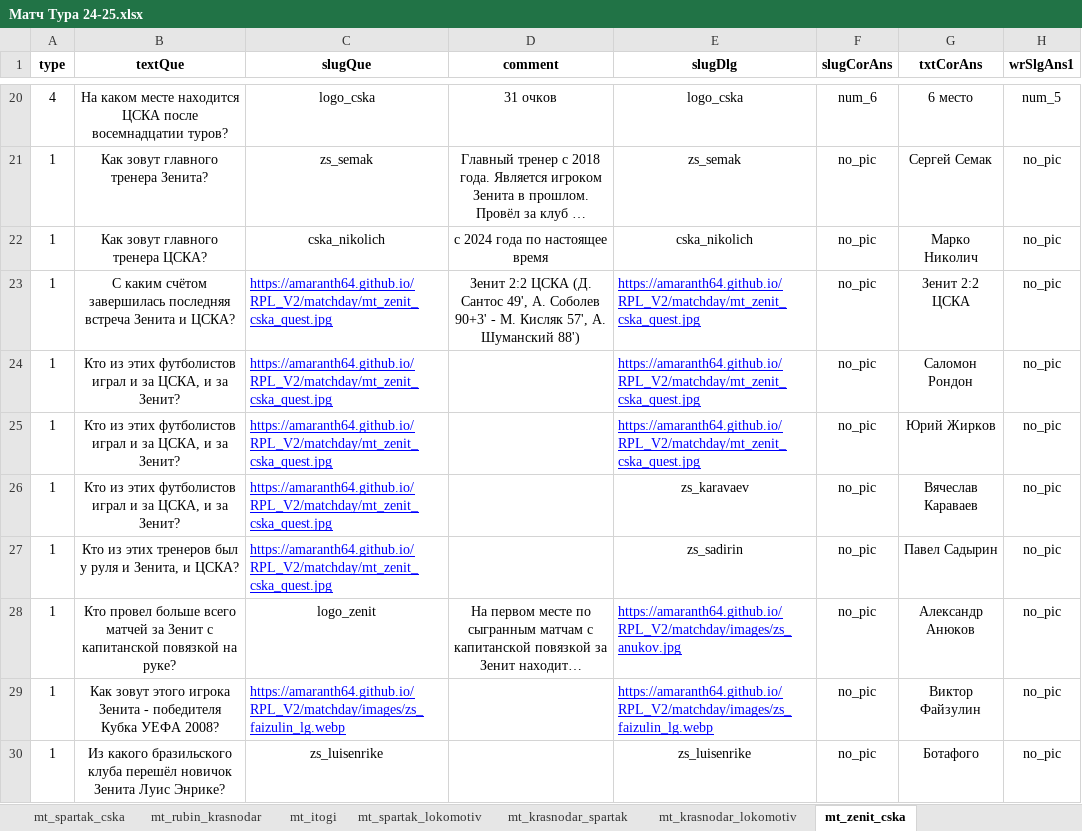
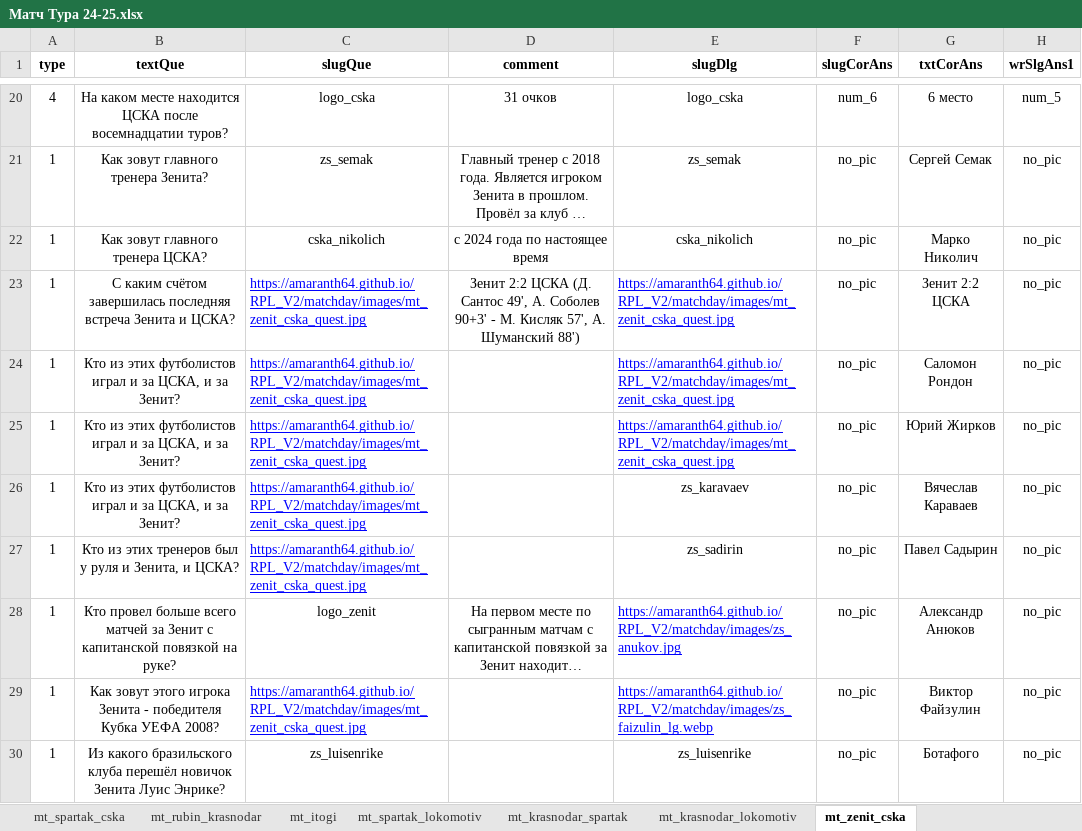
Before and after one commit to amaranth64/amaranth64.github.io, an Excel workbook: RPL_V2/xlsx/Матч Тура 24-25.xlsx, sheet mt_zenit_cska, drawn as a sheet; only a part is shown, gaps mark what is left out; long unchanged cells end in …; values as stored, in another font and other column widths than the file's, no borders; the diff names each change by its address in the sheet, - before the commit and + after, or states it on an @@ line.

```diff
--- a/RPL_V2/xlsx/Матч Тура 24-25.xlsx (sheet mt_zenit_cska)
+++ b/RPL_V2/xlsx/Матч Тура 24-25.xlsx (sheet mt_zenit_cska)
-C23:C27 (slugQue): https://amaranth64.github.io/RPL_V2/matchday/mt_zenit_cska_quest.jpg
+C23:C27 (slugQue): https://amaranth64.github.io/RPL_V2/matchday/images/mt_zenit_cska_quest.jpg
-E23:E25 (slugDlg): https://amaranth64.github.io/RPL_V2/matchday/mt_zenit_cska_quest.jpg
+E23:E25 (slugDlg): https://amaranth64.github.io/RPL_V2/matchday/images/mt_zenit_cska_quest.jpg
-C29 (slugQue): https://amaranth64.github.io/RPL_V2/matchday/images/zs_faizulin_lg.webp
+C29 (slugQue): https://amaranth64.github.io/RPL_V2/matchday/images/mt_zenit_cska_quest.jpg
```
Also changed, not shown: 2 other files.
